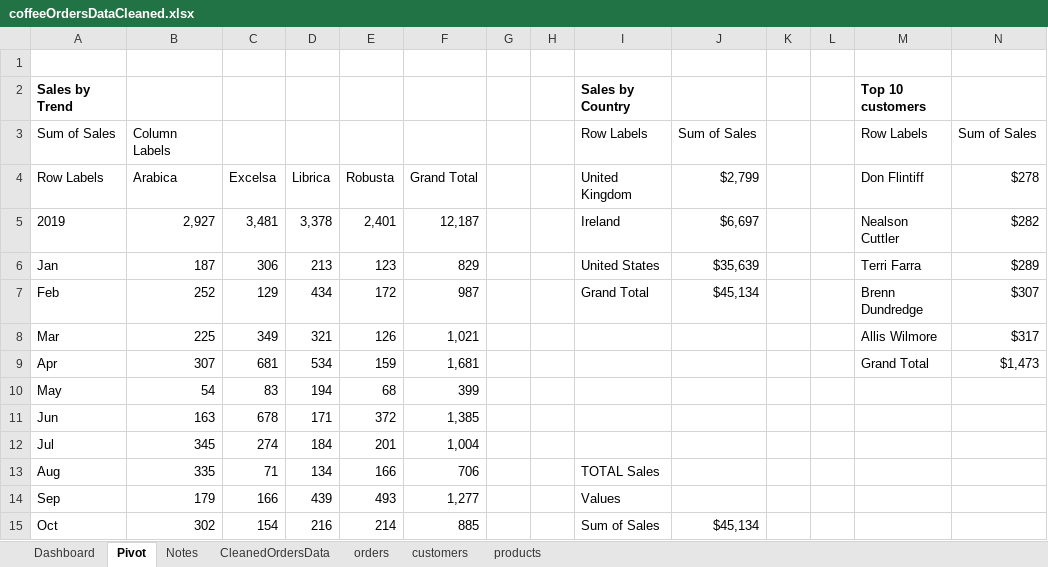
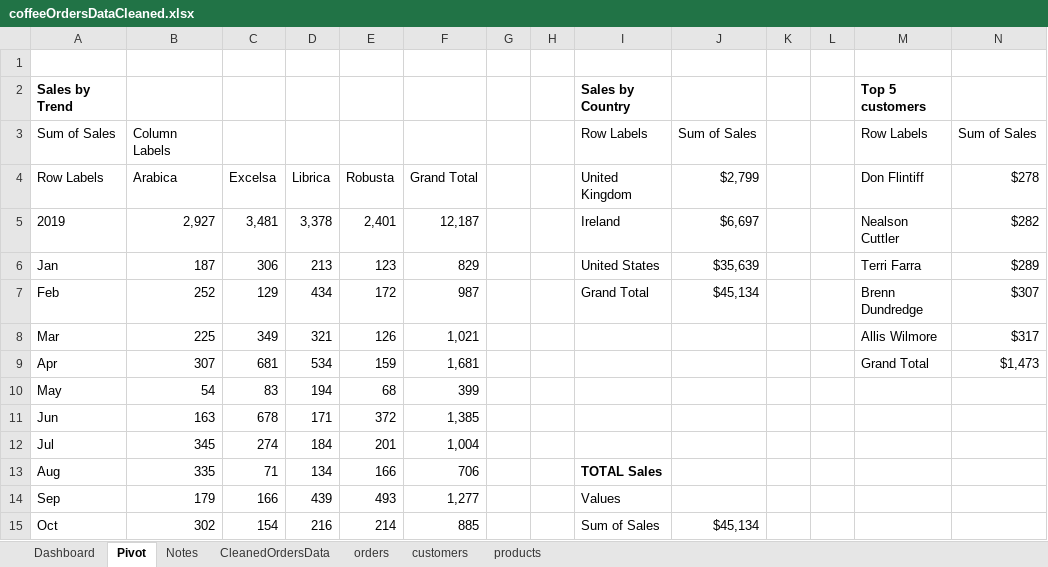
Before and after one commit to awahcodes/Coffee_Sales_Dashboard, an Excel workbook: coffeeOrdersDataCleaned.xlsx, sheet Pivot, drawn as a sheet; only a part is shown; values as stored, in another font and other column widths than the file's, no borders; the diff names each change by its address in the sheet, - before the commit and + after, or states it on an @@ line.

Commit message:
Finalized Dashboard
Adjusted font size and Labels

```diff
--- a/coffeeOrdersDataCleaned.xlsx (sheet Pivot)
+++ b/coffeeOrdersDataCleaned.xlsx (sheet Pivot)
-M2: Top 10 customers
+M2: Top 5 customers
-I13 bold: off
+I13 bold: on
```
Also changed, not shown: charts or pictures.
